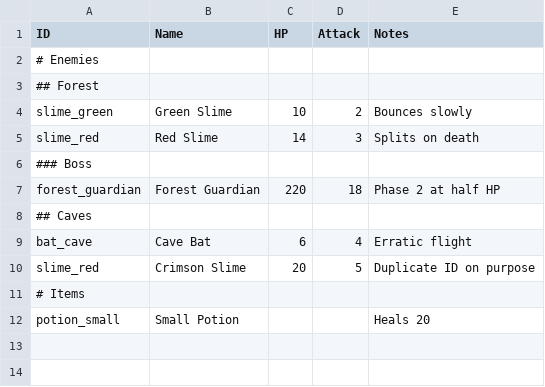
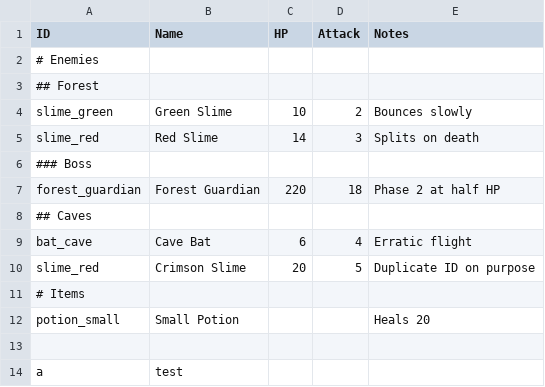
Before and after one commit to AsherVo/tsvee, a TSV file: Samples/enemies.tsv, drawn as a sheet.

```diff
--- a/Samples/enemies.tsv
+++ b/Samples/enemies.tsv
@@ -12 +12,3 @@ slime_red	Crimson Slime	20	5	Duplicate ID on purpose
 potion_small	Small Potion			Heals 20
+				
+a	test			
```
Also changed, not shown: 9 other files.
